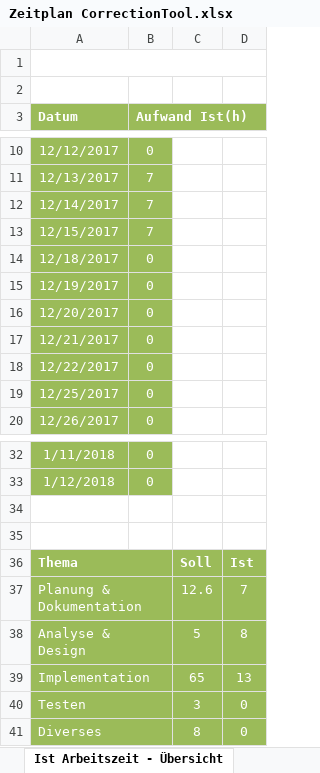
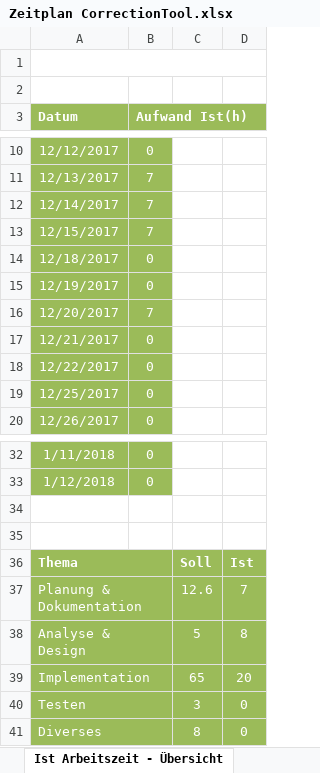
Before and after one commit to burkardbjoern/Correctiontool, an Excel workbook: doc/Zeitplan CorrectionTool.xlsx, sheet Ist Arbeitszeit - Übersicht, drawn as a sheet; only a part is shown, gaps mark what is left out; values as stored, in another font and other column widths than the file's, no borders; charts and pictures not drawn; the diff names each change by its address in the sheet, - before the commit and + after, or states it on an @@ line.

```diff
--- a/doc/Zeitplan CorrectionTool.xlsx (sheet Ist Arbeitszeit - Übersicht)
+++ b/doc/Zeitplan CorrectionTool.xlsx (sheet Ist Arbeitszeit - Übersicht)
-B16 (Aufwand Ist(h)): 0
+B16 (Aufwand Ist(h)): 7
-D39: 13
+D39: 20
```
Also changed, not shown: sheet Zeitplanung, charts or pictures, 1 other file.
